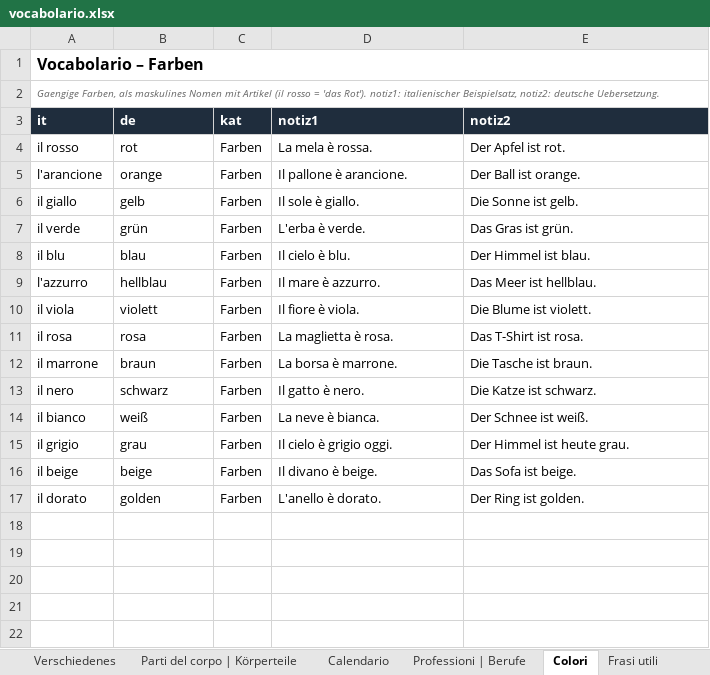
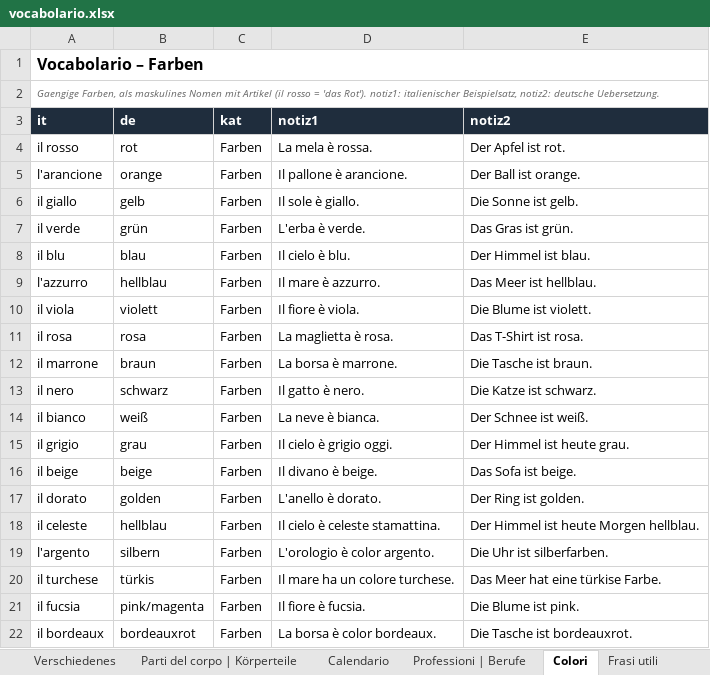
Before and after one commit to CB-OS1/vocabolario, an Excel workbook: vocabolario.xlsx, sheet Colori, drawn as a sheet; values as stored, in another font and other column widths than the file's, no borders; the diff names each change by its address in the sheet, - before the commit and + after, or states it on an @@ line.

```diff
--- a/vocabolario.xlsx (sheet Colori)
+++ b/vocabolario.xlsx (sheet Colori)
+row 18: il celeste | hellblau | Farben | Il cielo è celeste stamattina. | Der Himmel ist heute Morgen hellblau.
+row 19: l'argento | silbern | Farben | L'orologio è color argento. | Die Uhr ist silberfarben.
+row 20: il turchese | türkis | Farben | Il mare ha un colore turchese. | Das Meer hat eine türkise Farbe.
+row 21: il fucsia | pink/magenta | Farben | Il fiore è fucsia. | Die Blume ist pink.
+row 22: il bordeaux | bordeauxrot | Farben | La borsa è color bordeaux. | Die Tasche ist bordeauxrot.
```
Also changed, not shown: sheet Tiere, sheet Professioni | Berufe.
